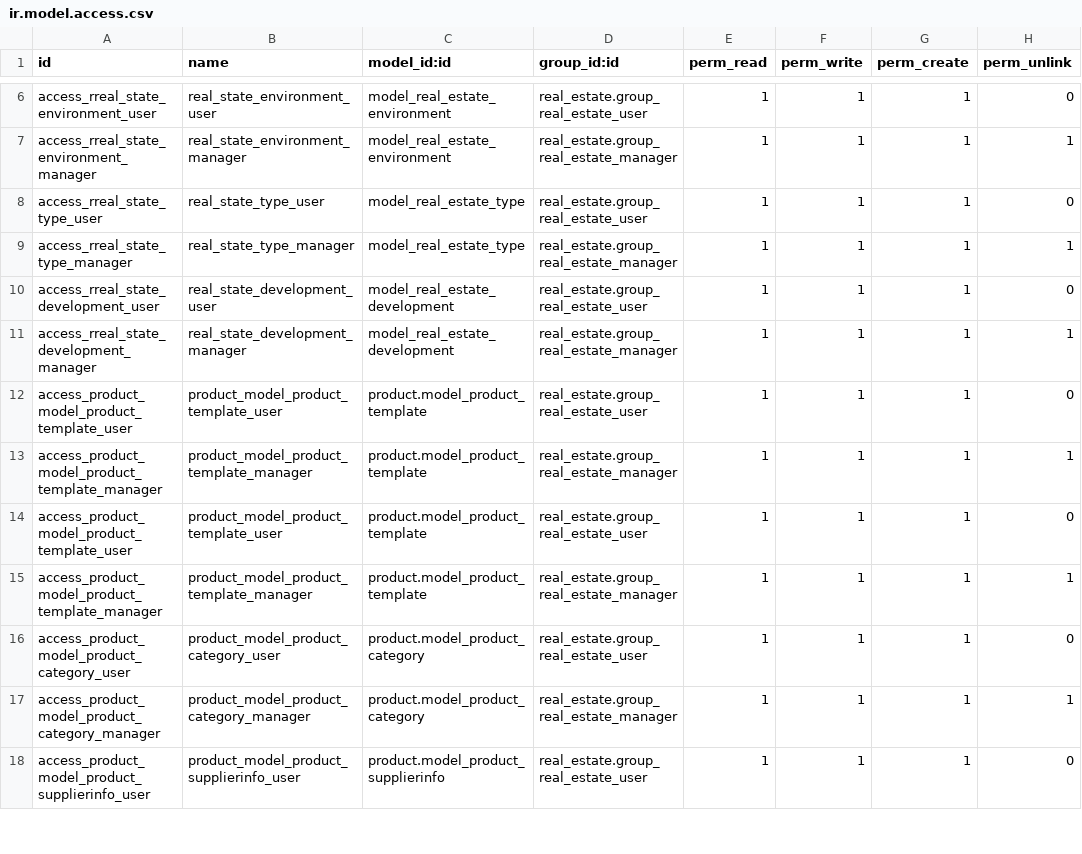
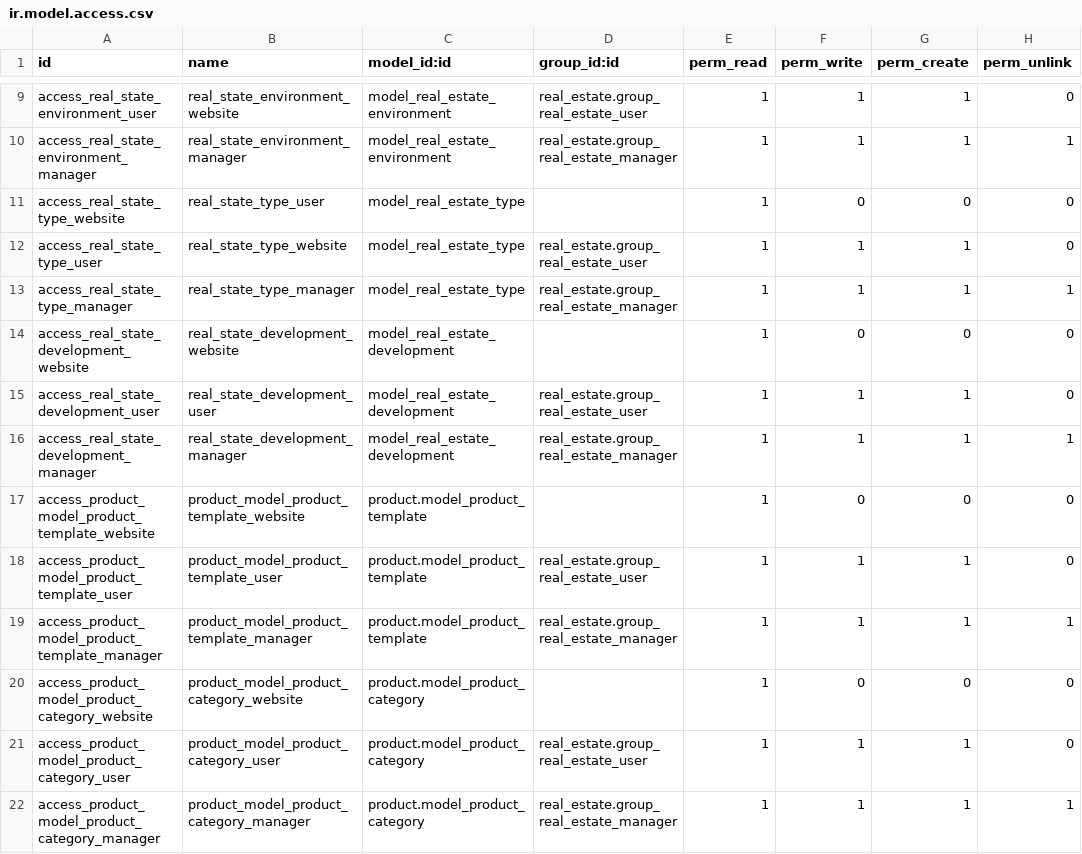
Before and after one commit to antoniofregoso/caramba-real-estate, a CSV file: real_estate/security/ir.model.access.csv, drawn as a sheet; only a part is shown, gaps mark what is left out; the shorter side is filled out with more unchanged rows; removed rows and columns are numbered as before the commit, all else as after; the diff covers the shown part only; the diff names each change by its address in the sheet, - before the commit and + after, or states it on an @@ line.

Commit message:
[ADD] development and unit

```diff
--- a/real_estate/security/ir.model.access.csv
+++ b/real_estate/security/ir.model.access.csv
-A9 (id): access_rreal_state_environment_user
+A9 (id): access_real_state_environment_user
-B9 (name): real_state_environment_user
+B9 (name): real_state_environment_website
-A10 (id): access_rreal_state_environment_manager
+A10 (id): access_real_state_environment_manager
+row 11: access_real_state_type_website | real_state_type_user | model_real_estate_type |  | 1 | 0 | 0 | 0
-A12 (id): access_rreal_state_type_user
+A12 (id): access_real_state_type_user
-B12 (name): real_state_type_user
+B12 (name): real_state_type_website
-A13 (id): access_rreal_state_type_manager
+A13 (id): access_real_state_type_manager
+row 14: access_real_state_development_website | real_state_development_website | model_real_estate_development |  | 1 | 0 | 0 | 0
-A15 (id): access_rreal_state_development_user
+A15 (id): access_real_state_development_user
-A16 (id): access_rreal_state_development_manager
+A16 (id): access_real_state_development_manager
+row 17: access_product_model_product_template_website | product_model_product_template_website | product.model_product_template |  | 1 | 0 | 0 | 0
-row 14: access_product_model_product_template_user | product_model_product_template_user | product.model_product_template | real_estate.group_real_estate_user | 1 | 1 | 1 | 0
-row 15: access_product_model_product_template_manager | product_model_product_template_manager | product.model_product_template | real_estate.group_real_estate_manager | 1 | 1 | 1 | 1
+row 20: access_product_model_product_category_website | product_model_product_category_website | product.model_product_category |  | 1 | 0 | 0 | 0
```
Also changed, not shown: 8 added rows and 4 edited cells elsewhere in this file, 10 other files.
